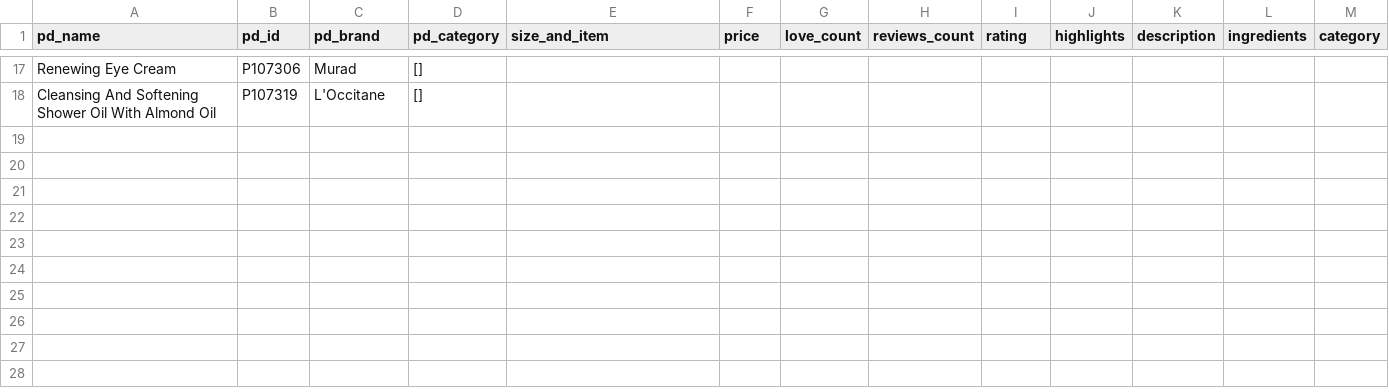
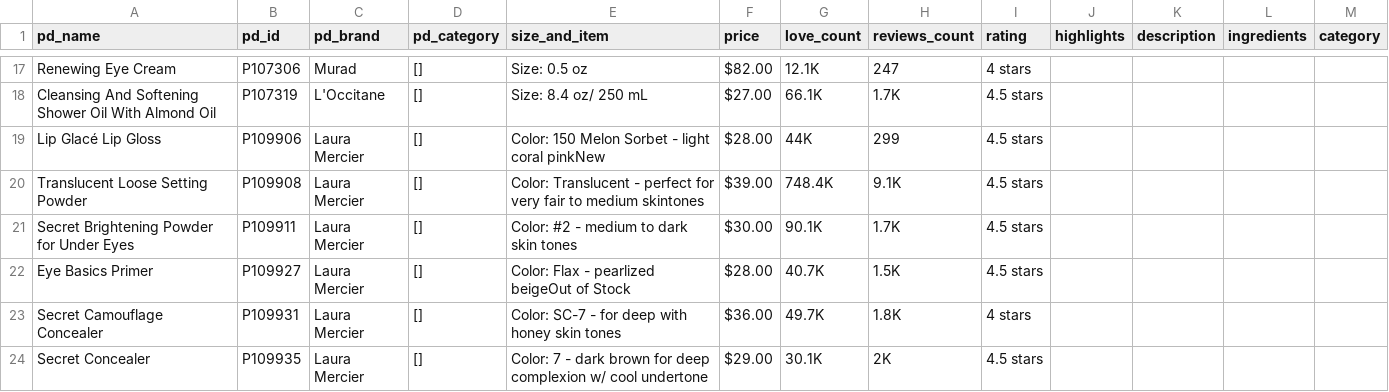
Before and after one commit to yuw321/Scraping-Sephora, a CSV file: data/pd_info.csv, drawn as a sheet; only a part is shown, gaps mark what is left out; the diff covers the shown part only; the diff names each change by its address in the sheet, - before the commit and + after, or states it on an @@ line.

```diff
--- a/data/pd_info.csv
+++ b/data/pd_info.csv
-E17 (size_and_item): (empty)
+E17 (size_and_item): Size: 0.5 oz
-F17 (price): (empty)
+F17 (price): $82.00
-G17 (love_count): (empty)
+G17 (love_count): 12.1K
-H17 (reviews_count): (empty)
+H17 (reviews_count): 247
-I17 (rating): (empty)
+I17 (rating): 4 stars
-E18 (size_and_item): (empty)
+E18 (size_and_item): Size: 8.4 oz/ 250 mL
-F18 (price): (empty)
+F18 (price): $27.00
-G18 (love_count): (empty)
+G18 (love_count): 66.1K
-H18 (reviews_count): (empty)
+H18 (reviews_count): 1.7K
-I18 (rating): (empty)
+I18 (rating): 4.5 stars
+row 19: Lip Glacé Lip Gloss | P109906 | Laura Mercier | [] | Color: 150 Melon Sorbet - light coral pinkNew | $28.00 | 44K | 299 | 4.5 stars
+row 20: Translucent Loose Setting Powder | P109908 | Laura Mercier | [] | Color: Translucent - perfect for very fair to medium skintones | $39.00 | 748.4K | 9.1K | 4.5 stars
+row 21: Secret Brightening Powder for Under Eyes | P109911 | Laura Mercier | [] | Color: #2 - medium to dark skin tones | $30.00 | 90.1K | 1.7K | 4.5 stars
+row 22: Eye Basics Primer | P109927 | Laura Mercier | [] | Color: Flax - pearlized beigeOut of Stock | $28.00 | 40.7K | 1.5K | 4.5 stars
+row 23: Secret Camouflage Concealer | P109931 | Laura Mercier | [] | Color: SC-7 - for deep with honey skin tones | $36.00 | 49.7K | 1.8K | 4 stars
+row 24: Secret Concealer | P109935 | Laura Mercier | [] | Color: 7 - dark brown for deep complexion w/ cool undertone | $29.00 | 30.1K | 2K | 4.5 stars
```
Also changed, not shown: 71 edited cells elsewhere in this file, 1 other file.
